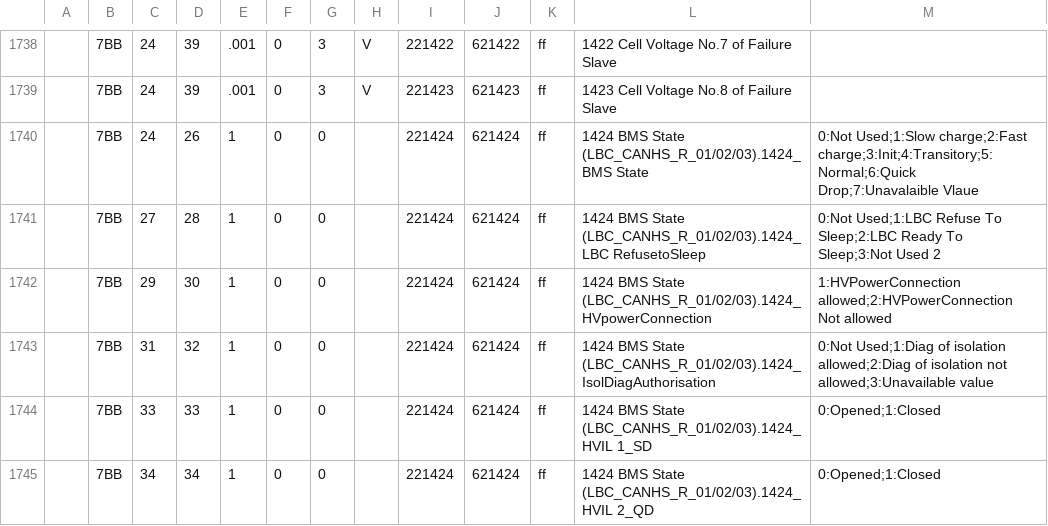
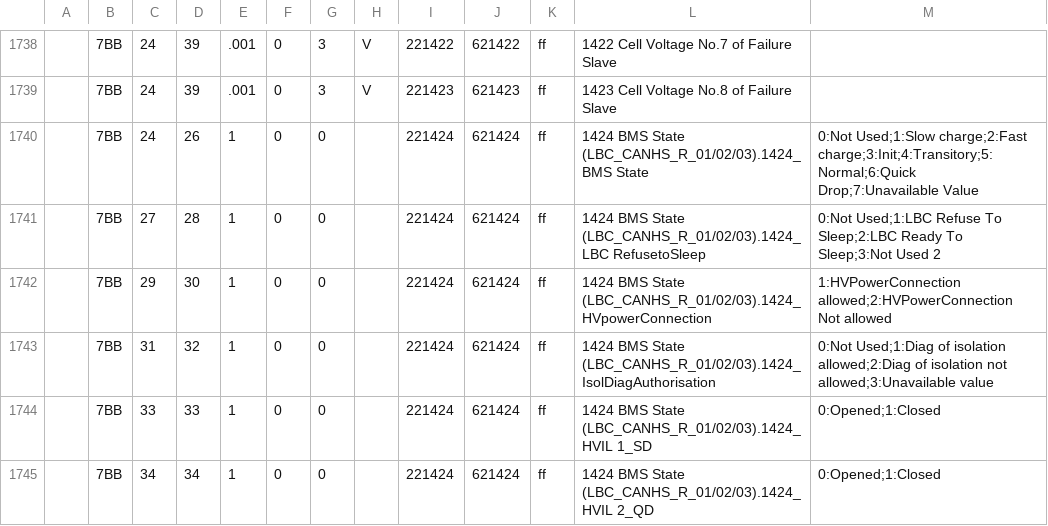
Before and after one commit to l4m4re/CanZE, a CSV file: PyCanZE/pycanze/data/ZOE/LBC_Fields.csv, drawn as a sheet; only a part is shown, gaps mark what is left out.

```diff
--- a/PyCanZE/pycanze/data/ZOE/LBC_Fields.csv
+++ b/PyCanZE/pycanze/data/ZOE/LBC_Fields.csv
@@ -1739,3 +1739,3 @@
 ,7BB,24,39,.001,0,3,V,221423,621423,ff,1423 Cell Voltage No.8 of Failure Slave
-,7BB,24,26,1,0,0,,221424,621424,ff,1424 BMS State (LBC_CANHS_R_01/02/03).1424_BMS State,0:Not Used;1:Slow charge;2:Fast charge;3:Init;4:Transitory;5:Normal;6:Quick Drop;7:Unavalaible Vlaue
+,7BB,24,26,1,0,0,,221424,621424,ff,1424 BMS State (LBC_CANHS_R_01/02/03).1424_BMS State,0:Not Used;1:Slow charge;2:Fast charge;3:Init;4:Transitory;5:Normal;6:Quick Drop;7:Unavailable Value
 ,7BB,27,28,1,0,0,,221424,621424,ff,1424 BMS State (LBC_CANHS_R_01/02/03).1424_LBC RefusetoSleep,0:Not Used;1:LBC Refuse To Sleep;2:LBC Ready To Sleep;3:Not Used 2
```
Also changed, not shown: PyCanZE/pycanze/data/ZOE/_Fields.csv, PyCanZE/pycanze/data/ZOE/_FieldsAlt.csv.
